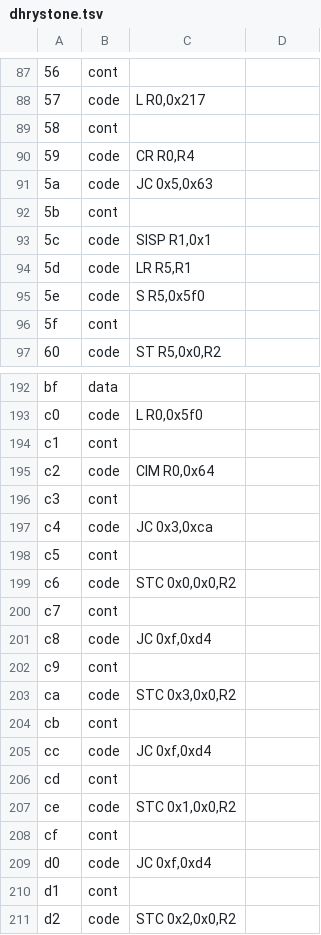
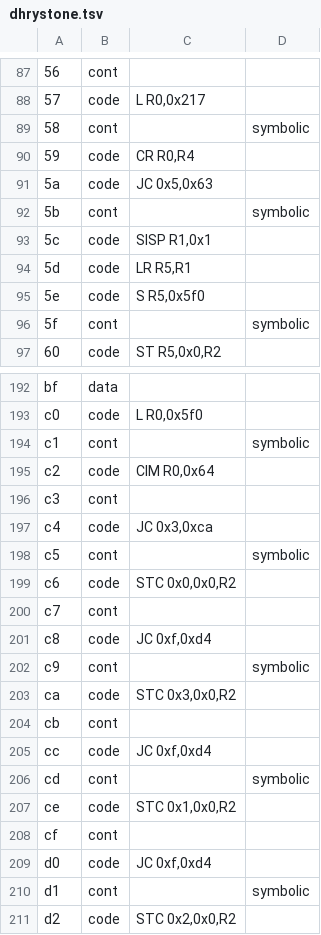
Before and after one commit to daveman1010221/mil-std-1750a-instruction-list, a TSV file: samples/dhrystone.tsv, drawn as a sheet; only a part is shown, gaps mark what is left out; the diff covers the shown part only; the diff names each change by its address in the sheet, - before the commit and + after, or states it on an @@ line.

```diff
--- a/samples/dhrystone.tsv
+++ b/samples/dhrystone.tsv
-D89: (empty)
+D89: symbolic
-D92: (empty)
+D92: symbolic
-D96: (empty)
+D96: symbolic
-D194: (empty)
+D194: symbolic
-D198: (empty)
+D198: symbolic
-D202: (empty)
+D202: symbolic
-D206: (empty)
+D206: symbolic
-D210: (empty)
+D210: symbolic
```
Also changed, not shown: 51 edited cells elsewhere in this file, 7 other files.
